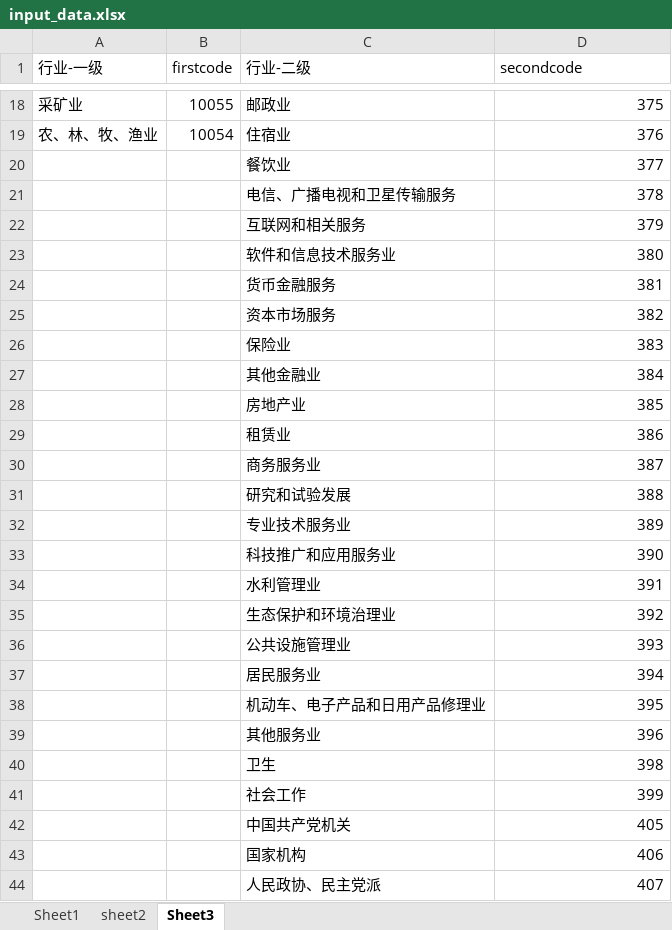
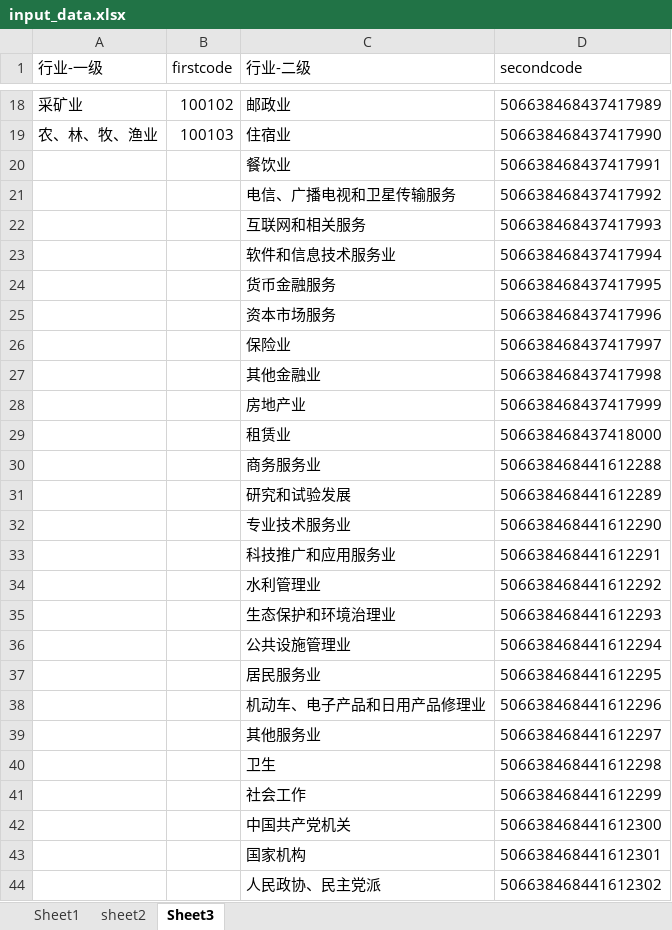
Before and after one commit to WeiGu-S/qzz_autoType, an Excel workbook: input_data.xlsx, sheet Sheet3, drawn as a sheet; only a part is shown, gaps mark what is left out; values as stored, in another font and other column widths than the file's, no borders; the diff covers the shown part only; the diff names each change by its address in the sheet, - before the commit and + after, or states it on an @@ line.

```diff
--- a/input_data.xlsx (sheet Sheet3)
+++ b/input_data.xlsx (sheet Sheet3)
-B18 (firstcode): 10055
+B18 (firstcode): 100102
-D18 (secondcode): 375
+D18 (secondcode): 506638468437417989
-B19 (firstcode): 10054
+B19 (firstcode): 100103
-D19 (secondcode): 376
+D19 (secondcode): 506638468437417990
-D20 (secondcode): 377
+D20 (secondcode): 506638468437417991
-D21 (secondcode): 378
+D21 (secondcode): 506638468437417992
-D22 (secondcode): 379
+D22 (secondcode): 506638468437417993
-D23 (secondcode): 380
+D23 (secondcode): 506638468437417994
-D24 (secondcode): 381
+D24 (secondcode): 506638468437417995
-D25 (secondcode): 382
+D25 (secondcode): 506638468437417996
-D26 (secondcode): 383
+D26 (secondcode): 506638468437417997
-D27 (secondcode): 384
+D27 (secondcode): 506638468437417998
-D28 (secondcode): 385
+D28 (secondcode): 506638468437417999
-D29 (secondcode): 386
+D29 (secondcode): 506638468437418000
-D30 (secondcode): 387
+D30 (secondcode): 506638468441612288
-D31 (secondcode): 388
+D31 (secondcode): 506638468441612289
-D32 (secondcode): 389
+D32 (secondcode): 506638468441612290
-D33 (secondcode): 390
+D33 (secondcode): 506638468441612291
-D34 (secondcode): 391
+D34 (secondcode): 506638468441612292
-D35 (secondcode): 392
+D35 (secondcode): 506638468441612293
-D36 (secondcode): 393
+D36 (secondcode): 506638468441612294
-D37 (secondcode): 394
+D37 (secondcode): 506638468441612295
-D38 (secondcode): 395
+D38 (secondcode): 506638468441612296
-D39 (secondcode): 396
+D39 (secondcode): 506638468441612297
-D40 (secondcode): 398
+D40 (secondcode): 506638468441612298
-D41 (secondcode): 399
+D41 (secondcode): 506638468441612299
-D42 (secondcode): 405
+D42 (secondcode): 506638468441612300
-D43 (secondcode): 406
+D43 (secondcode): 506638468441612301
-D44 (secondcode): 407
+D44 (secondcode): 506638468441612302
```
Also changed, not shown: 79 edited cells elsewhere in this sheet, sheet Sheet1, 4 other files.
